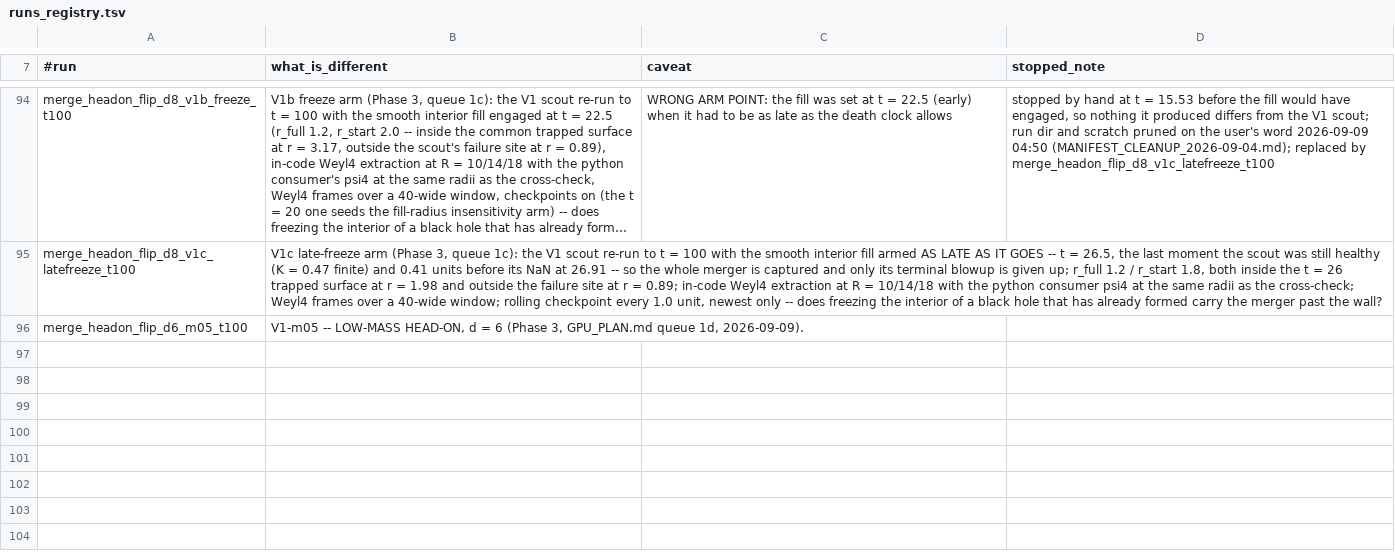
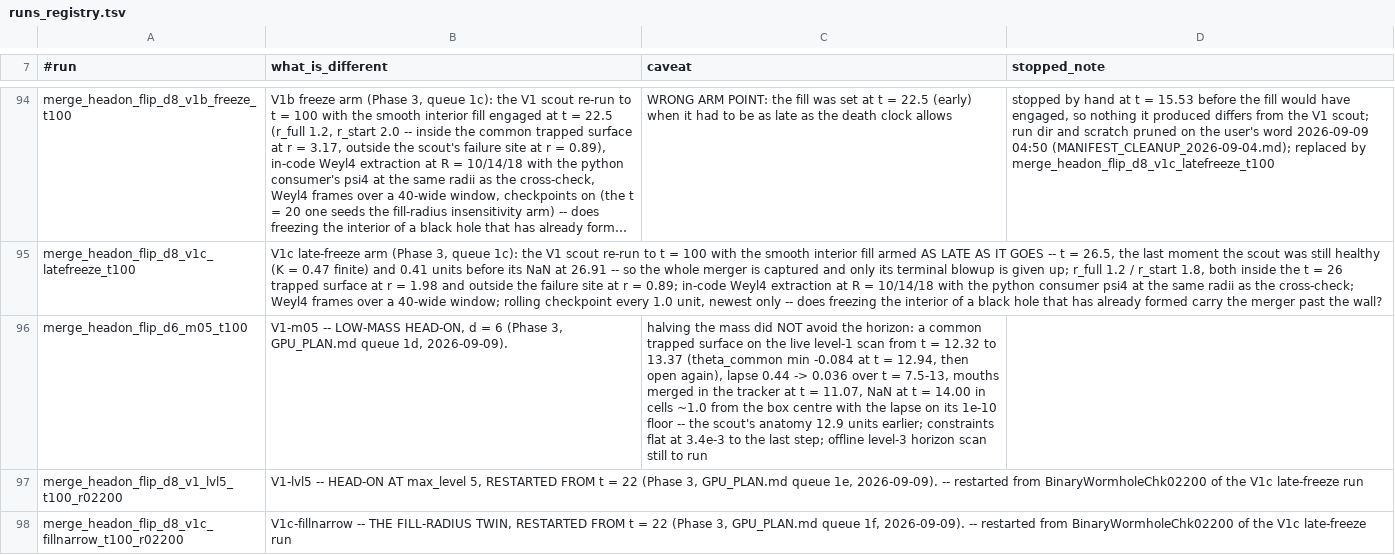
Before and after one commit to Nikchik-coder/GRTeclyn, a TSV file: results/merger/runs_registry.tsv, drawn as a sheet; only a part is shown, gaps mark what is left out; long unchanged cells end in …; the diff names each change by its address in the sheet, - before the commit and + after, or states it on an @@ line.

Commit message:
feat(merger): halving the mass does not avoid the horizon; the two t = 22 restarts are in flight
The low-mass head-on (m = 0.5 each, d = 6) formed a common trapped surface
anyway -- live level-1 scan, t = 12.32 to 13.37, theta_common min -0.084 --
and died at t = 14.00 with the scout's anatomy: cells ~1.0 from the box
centre, 16 from every grid edge, lapse on its 1e-10 floor in one step,
constraints flat at 3.4e-3 until the last step.  So the wall is not a mass
effect and the hoop-line estimate is refuted.  Queue 1g, the lone m = 0.5
throat, becomes the control that dates the mouths' own decay.

The V1c t = 22 checkpoint was kept out of the rolling scratch and seeds both
restarts: max_level 5 on card 2 and the fill-radius twin on card 3.

```diff
--- a/results/merger/runs_registry.tsv
+++ b/results/merger/runs_registry.tsv
-C96 (caveat): (empty)
+C96 (caveat): halving the mass did NOT avoid the horizon: a common trapped surface on the live level-1 scan from t = 12.32 to 13.37 (theta_common min -0.084 at t = 12.94, then open again), lapse 0.44 -> 0.036 over t = 7.5-13, mouths merged in the tracker at t = 11.07, NaN at t = 14.00 in cells ~1.0 from the box centre with the lapse on its 1e-10 floor -- the scout's anatomy 12.9 units earlier; constraints flat at 3.4e-3 to the last step; offline level-3 horizon scan still to run
+row 97: merge_headon_flip_d8_v1_lvl5_t100_r02200 | V1-lvl5 -- HEAD-ON AT max_level 5, RESTARTED FROM t = 22 (Phase 3, GPU_PLAN.md queue 1e, 2026-09-09). -- restarted from BinaryWormholeChk02200 of the V1c late-freeze run
+row 98: merge_headon_flip_d8_v1c_fillnarrow_t100_r02200 | V1c-fillnarrow -- THE FILL-RADIUS TWIN, RESTARTED FROM t = 22 (Phase 3, GPU_PLAN.md queue 1f, 2026-09-09). -- restarted from BinaryWormholeChk02200 of the V1c late-freeze run
```
Also changed, not shown: 1 other file.
